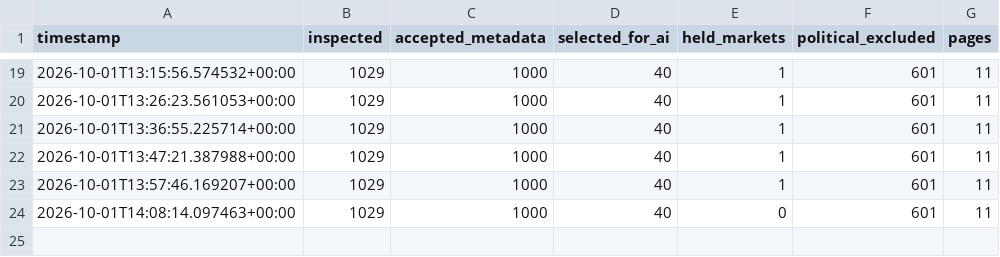
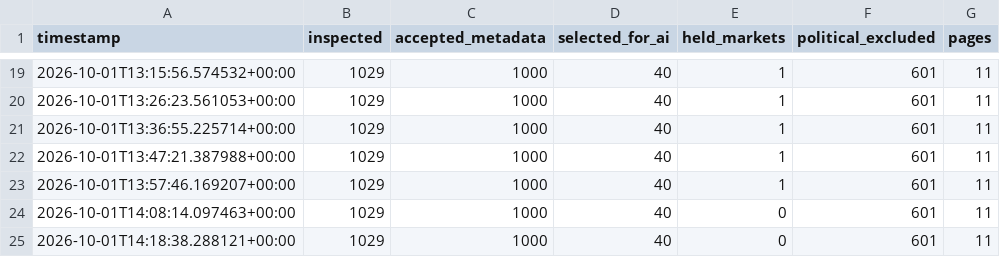
Before and after one commit to AIYAMADAPHOTO/polymarket-free-paper-20260930-001236, a CSV file: freebot-data-v2/free_scan_summary.csv, drawn as a sheet; only a part is shown, gaps mark what is left out.

```diff
--- a/freebot-data-v2/free_scan_summary.csv
+++ b/freebot-data-v2/free_scan_summary.csv
@@ -24 +24,2 @@ timestamp,inspected,accepted_metadata,selected_for_ai,held_markets,political_exc
 2026-10-01T14:08:14.097463+00:00,1029,1000,40,0,601,11
+2026-10-01T14:18:38.288121+00:00,1029,1000,40,0,601,11
```
Also changed, not shown: freebot-data-v2/free_heartbeat.csv, 8 other files.
